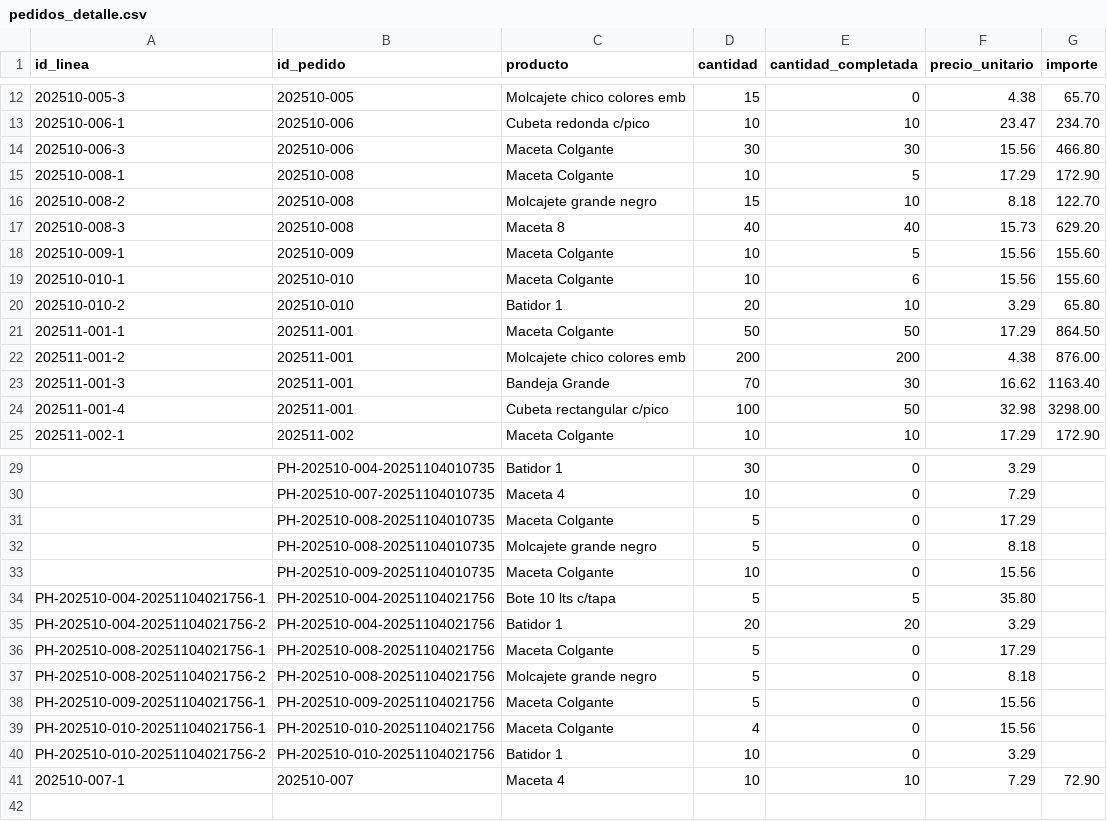
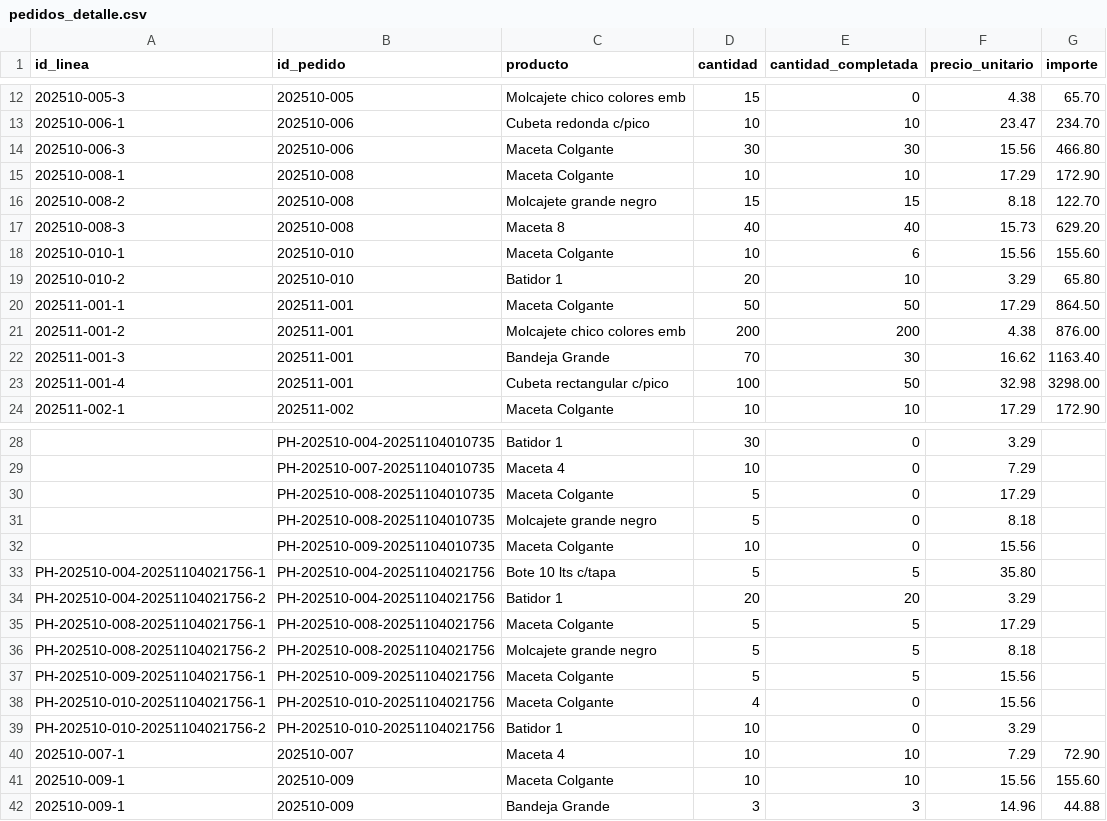
Before and after one commit to Chris99Casts/Plasticos-Delta---Sistema-de-Ventas, a CSV file: data/pedidos_detalle.csv, drawn as a sheet; only a part is shown, gaps mark what is left out.

```diff
--- a/data/pedidos_detalle.csv
+++ b/data/pedidos_detalle.csv
@@ -14,6 +14,5 @@ id_linea,id_pedido,producto,cantidad,cantidad_completada,precio_unitario,importe
 202510-006-3,202510-006,Maceta Colgante,30,30,15.56,466.80
-202510-008-1,202510-008,Maceta Colgante,10,5,17.29,172.90
-202510-008-2,202510-008,Molcajete grande negro,15,10,8.18,122.70
+202510-008-1,202510-008,Maceta Colgante,10,10,17.29,172.90
+202510-008-2,202510-008,Molcajete grande negro,15,15,8.18,122.70
 202510-008-3,202510-008,Maceta 8,40,40,15.73,629.20
-202510-009-1,202510-009,Maceta Colgante,10,5,15.56,155.60
 202510-010-1,202510-010,Maceta Colgante,10,6,15.56,155.60
@@ -35,5 +34,5 @@ PH-202510-004-20251104021756-1,PH-202510-004-20251104021756,Bote 10 lts c/tapa,5
 PH-202510-004-20251104021756-2,PH-202510-004-20251104021756,Batidor 1,20,20,3.29,
-PH-202510-008-20251104021756-1,PH-202510-008-20251104021756,Maceta Colgante,5,0,17.29,
-PH-202510-008-20251104021756-2,PH-202510-008-20251104021756,Molcajete grande negro,5,0,8.18,
-PH-202510-009-20251104021756-1,PH-202510-009-20251104021756,Maceta Colgante,5,0,15.56,
+PH-202510-008-20251104021756-1,PH-202510-008-20251104021756,Maceta Colgante,5,5,17.29,
+PH-202510-008-20251104021756-2,PH-202510-008-20251104021756,Molcajete grande negro,5,5,8.18,
+PH-202510-009-20251104021756-1,PH-202510-009-20251104021756,Maceta Colgante,5,5,15.56,
 PH-202510-010-20251104021756-1,PH-202510-010-20251104021756,Maceta Colgante,4,0,15.56,
@@ -41 +40,3 @@ PH-202510-010-20251104021756-2,PH-202510-010-20251104021756,Batidor 1,10,0,3.29,
 202510-007-1,202510-007,Maceta 4,10,10,7.29,72.90
+202510-009-1,202510-009,Maceta Colgante,10,10,15.56,155.60
+202510-009-1,202510-009,Bandeja Grande,3,3,14.96,44.88
```
Also changed, not shown: data/pedidos.csv, 2 other files.
